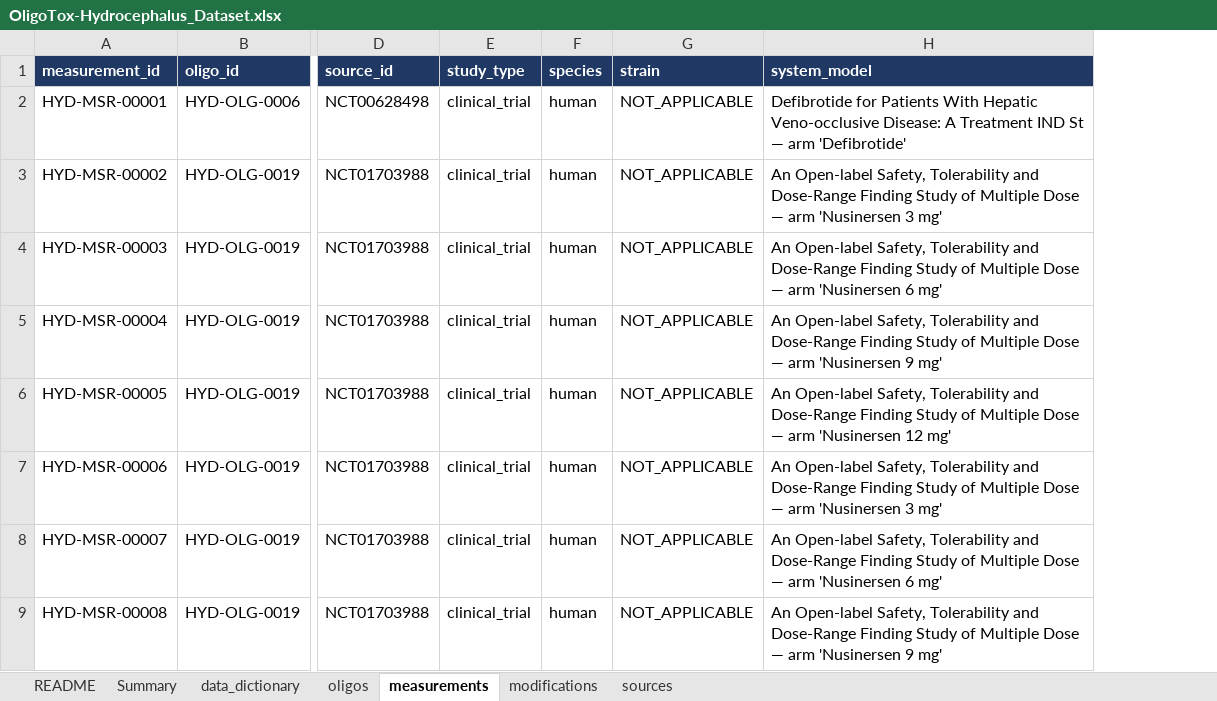
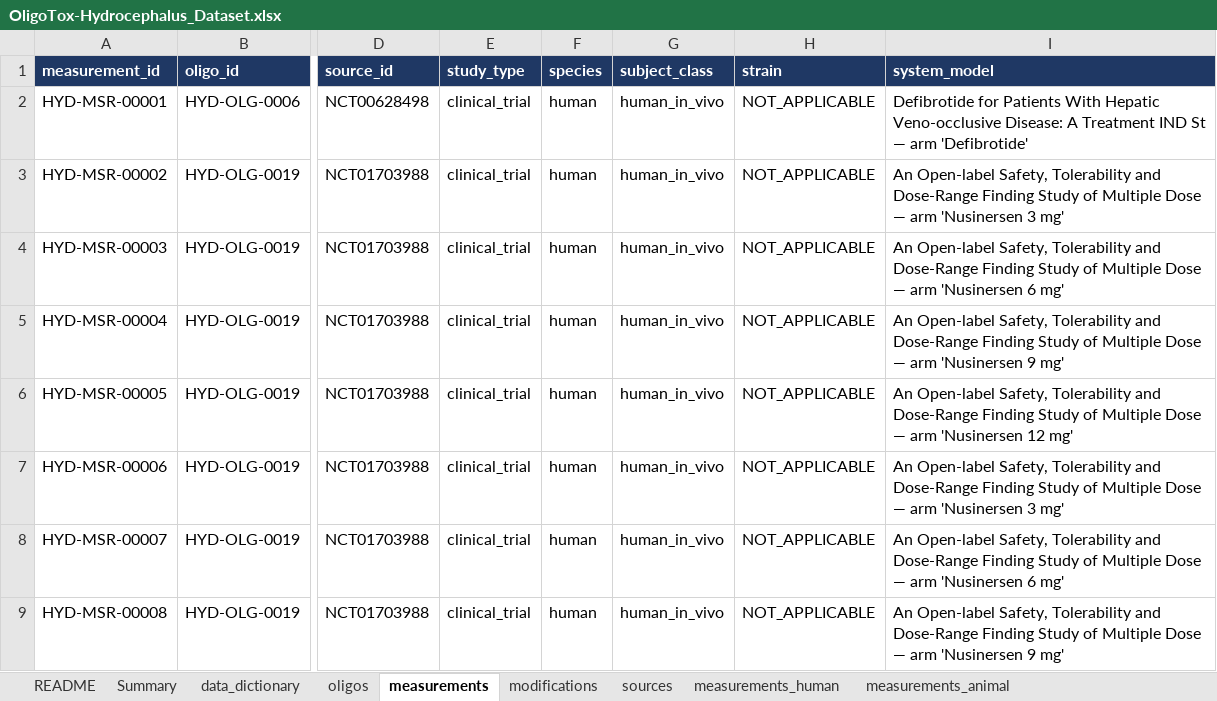
Before and after one commit to naviero1/Oligos, an Excel workbook: toxicity/hydrocephalus/OligoTox-Hydrocephalus_Dataset.xlsx, sheet measurements, drawn as a sheet; only a part is shown, gaps mark what is left out; values as stored, in another font and other column widths than the file's, no borders; the diff names each change by its address in the sheet, - before the commit and + after, or states it on an @@ line.

```diff
--- a/toxicity/hydrocephalus/OligoTox-Hydrocephalus_Dataset.xlsx (sheet measurements)
+++ b/toxicity/hydrocephalus/OligoTox-Hydrocephalus_Dataset.xlsx (sheet measurements)
+sheet tab: measurements_human
+sheet tab: measurements_animal
+column G (subject_class), rows 2-9: all human_in_vivo
```
Also changed, not shown: sheet sources, sheet Summary, sheet README, sheet data_dictionary, 10 other files.
